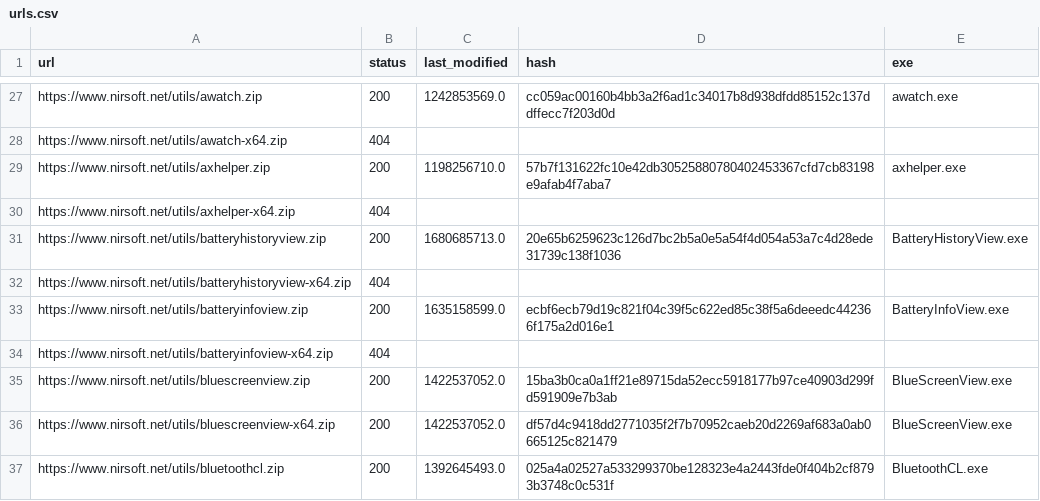
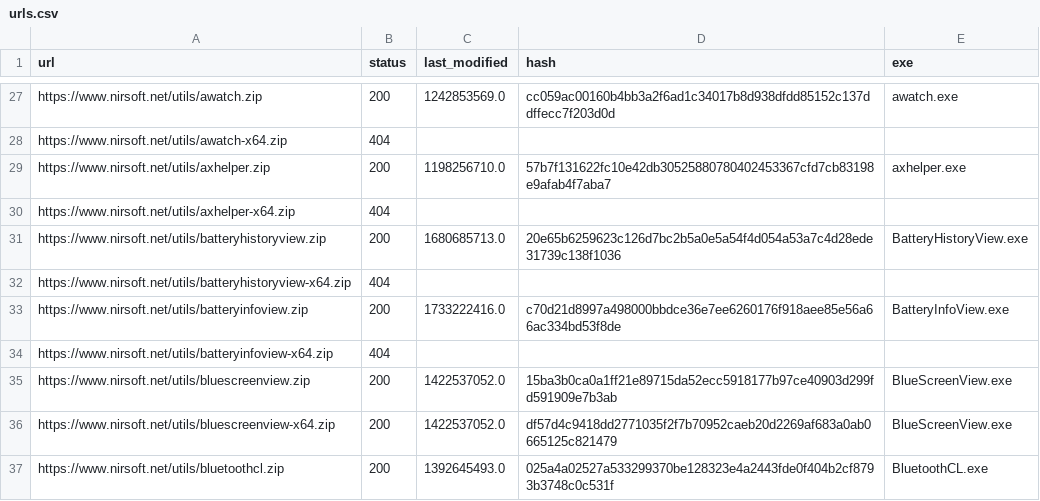
Before and after one commit to ScoopInstaller/Nirsoft, a CSV file: cache/urls.csv, drawn as a sheet; only a part is shown, gaps mark what is left out.

```diff
--- a/cache/urls.csv
+++ b/cache/urls.csv
@@ -32,3 +32,3 @@ https://www.nirsoft.net/utils/batteryhistoryview.zip,200,1680685713.0,20e65b6259
 https://www.nirsoft.net/utils/batteryhistoryview-x64.zip,404,,,
-https://www.nirsoft.net/utils/batteryinfoview.zip,200,1635158599.0,ecbf6ecb79d19c821f04c39f5c622ed85c38f5a6deeedc442366f175a2d016e1,BatteryInfoView.exe
+https://www.nirsoft.net/utils/batteryinfoview.zip,200,1733222416.0,c70d21d8997a498000bbdce36e7ee6260176f918aee85e56a66ac334bd53f8de,BatteryInfoView.exe
 https://www.nirsoft.net/utils/batteryinfoview-x64.zip,404,,,
```
